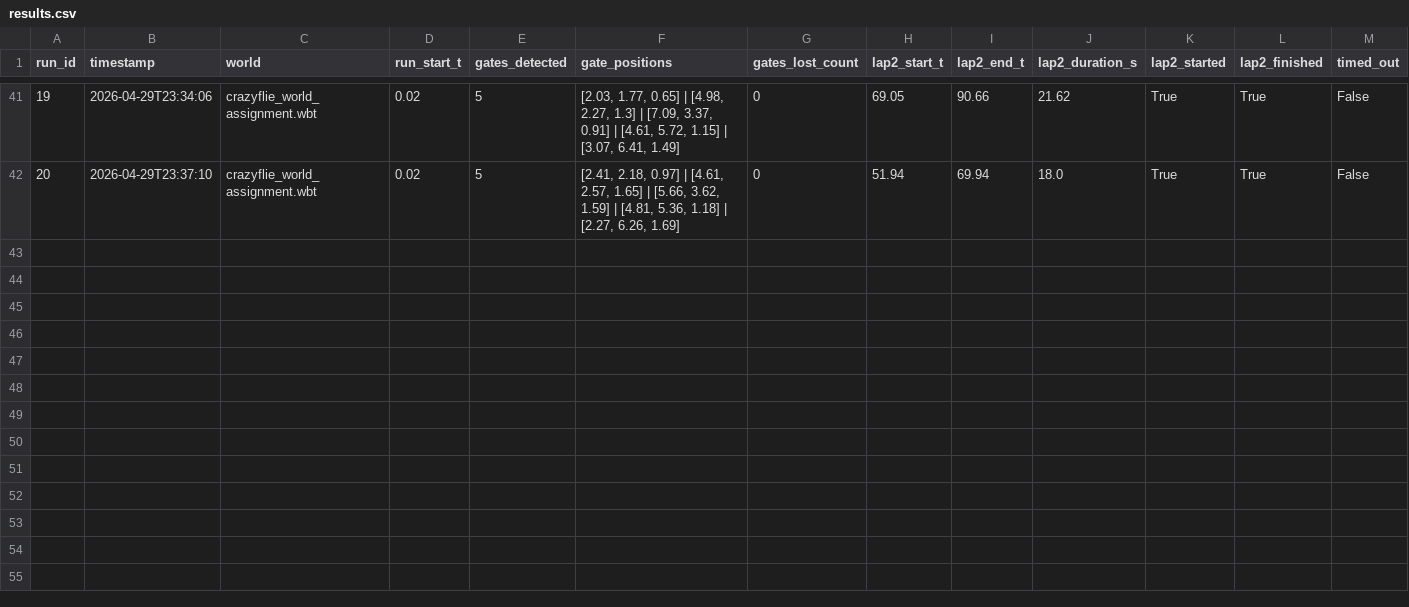
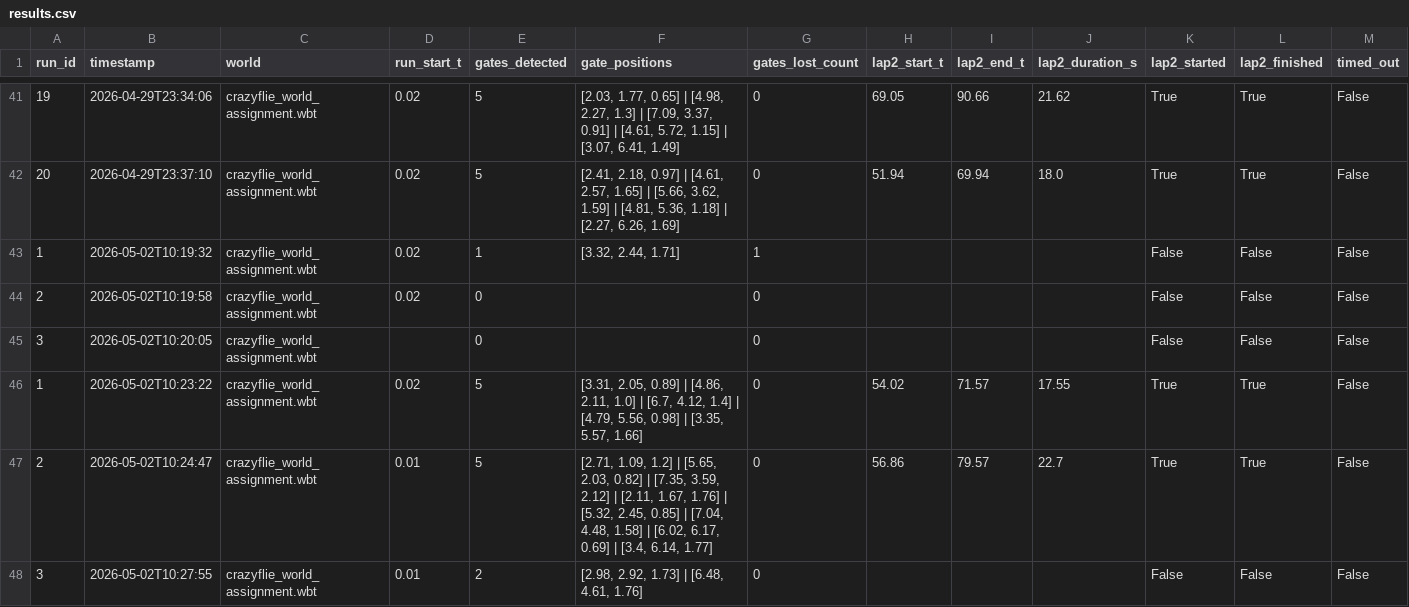
Before and after one commit to Vinto-GIT/micro-502, a CSV file: controllers/main/results.csv, drawn as a sheet; only a part is shown, gaps mark what is left out; rows hold the shown columns only; the diff names each change by its address in the sheet, - before the commit and + after, or states it on an @@ line.

Commit message:
changes main and monitor

```diff
--- a/controllers/main/results.csv
+++ b/controllers/main/results.csv
+row 43: 1 | 2026-05-02T10:19:32 | crazyflie_world_assignment.wbt | 0.02 | 1 | [3.32, 2.44, 1.71] | 1 |  |  |  | False | False | False
+row 44: 2 | 2026-05-02T10:19:58 | crazyflie_world_assignment.wbt | 0.02 | 0 |  | 0 |  |  |  | False | False | False
+row 45: 3 | 2026-05-02T10:20:05 | crazyflie_world_assignment.wbt |  | 0 |  | 0 |  |  |  | False | False | False
+row 46: 1 | 2026-05-02T10:23:22 | crazyflie_world_assignment.wbt | 0.02 | 5 | [3.31, 2.05, 0.89] | [4.86, 2.11, 1.0] | [6.7, 4.12, 1.4] | [4.79, 5.56, 0.98] | [3.35, 5.57, 1.66] | 0 | 54.02 | 71.57 | 17.55 | True | True | False
+row 47: 2 | 2026-05-02T10:24:47 | crazyflie_world_assignment.wbt | 0.01 | 5 | [2.71, 1.09, 1.2] | [5.65, 2.03, 0.82] | [7.35, 3.59, 2.12] | [2.11, 1.67, 1.76] | [5.32, 2.45, 0.85] | [7.04, 4.48, 1.58] | [6.02, 6.17, 0.69] | [3.4, 6.14, 1.77] | 0 | 56.86 | 79.57 | 22.7 | True | True | False
+row 48: 3 | 2026-05-02T10:27:55 | crazyflie_world_assignment.wbt | 0.01 | 2 | [2.98, 2.92, 1.73] | [6.48, 4.61, 1.76] | 0 |  |  |  | False | False | False
```
Also changed, not shown: 4 other files.
